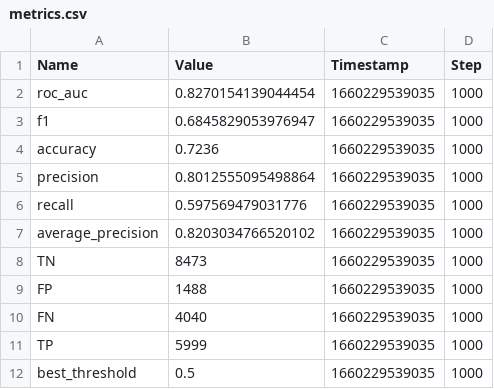
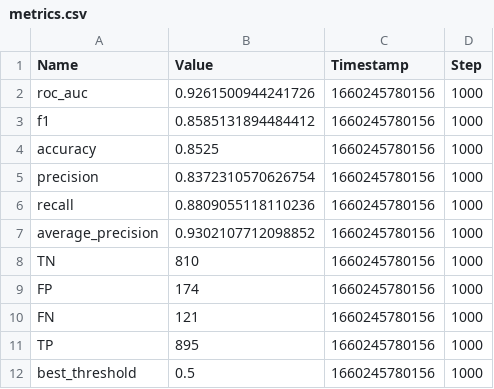
Before and after one commit to Valkea/OC_AI_07, a CSV file: metrics.csv, drawn as a sheet.

```diff
--- a/metrics.csv
+++ b/metrics.csv
@@ -1,12 +1,12 @@
 Name,Value,Timestamp,Step
-"roc_auc",0.8270154139044454,1660229539035,1000
-"f1",0.6845829053976947,1660229539035,1000
-"accuracy",0.7236,1660229539035,1000
-"precision",0.8012555095498864,1660229539035,1000
-"recall",0.597569479031776,1660229539035,1000
-"average_precision",0.8203034766520102,1660229539035,1000
-"TN",8473,1660229539035,1000
-"FP",1488,1660229539035,1000
-"FN",4040,1660229539035,1000
-"TP",5999,1660229539035,1000
-"best_threshold",0.5,1660229539035,1000
+"roc_auc",0.9261500944241726,1660245780156,1000
+"f1",0.8585131894484412,1660245780156,1000
+"accuracy",0.8525,1660245780156,1000
+"precision",0.8372310570626754,1660245780156,1000
+"recall",0.8809055118110236,1660245780156,1000
+"average_precision",0.9302107712098852,1660245780156,1000
+"TN",810,1660245780156,1000
+"FP",174,1660245780156,1000
+"FN",121,1660245780156,1000
+"TP",895,1660245780156,1000
+"best_threshold",0.5,1660245780156,1000
```
Also changed, not shown: 2 other files.
